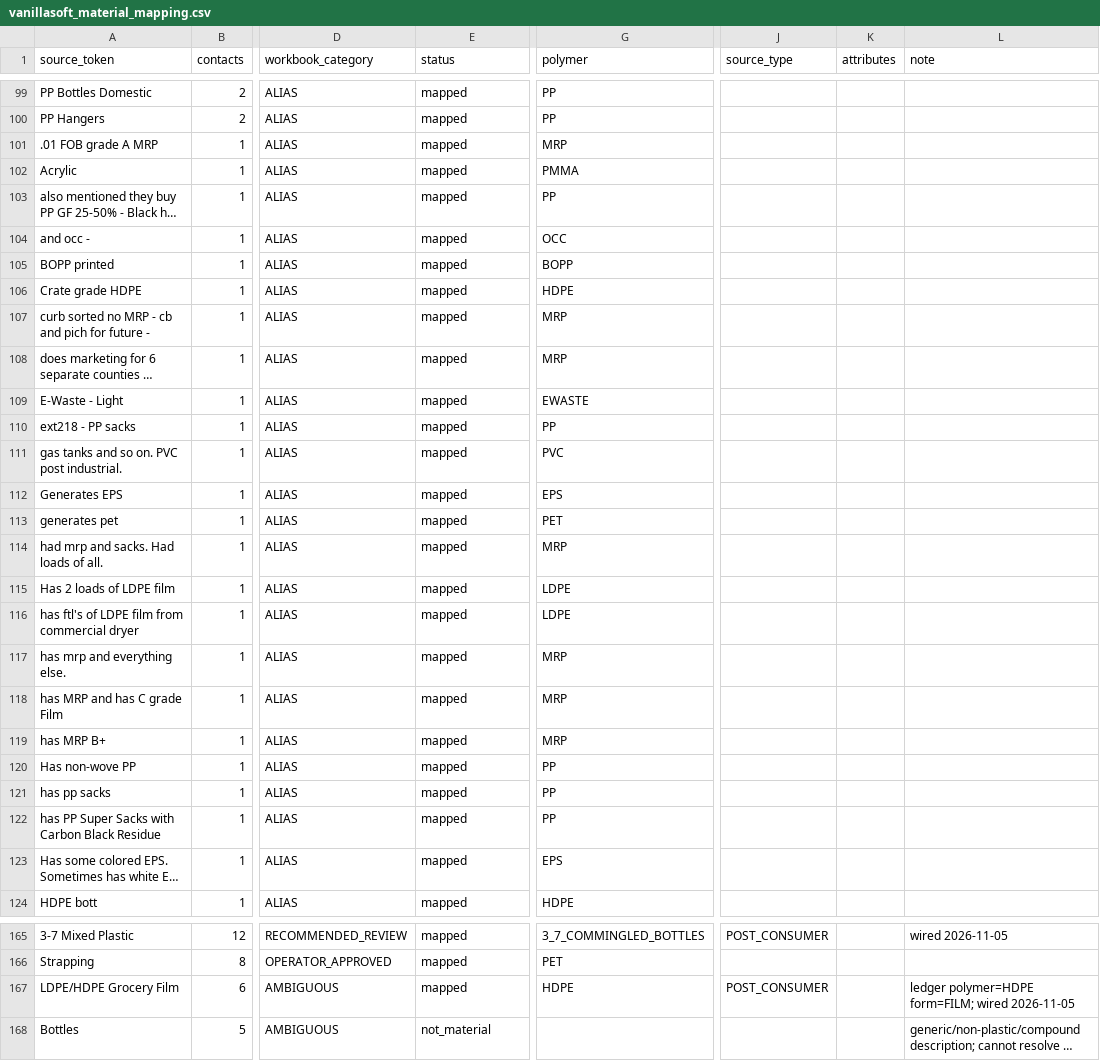
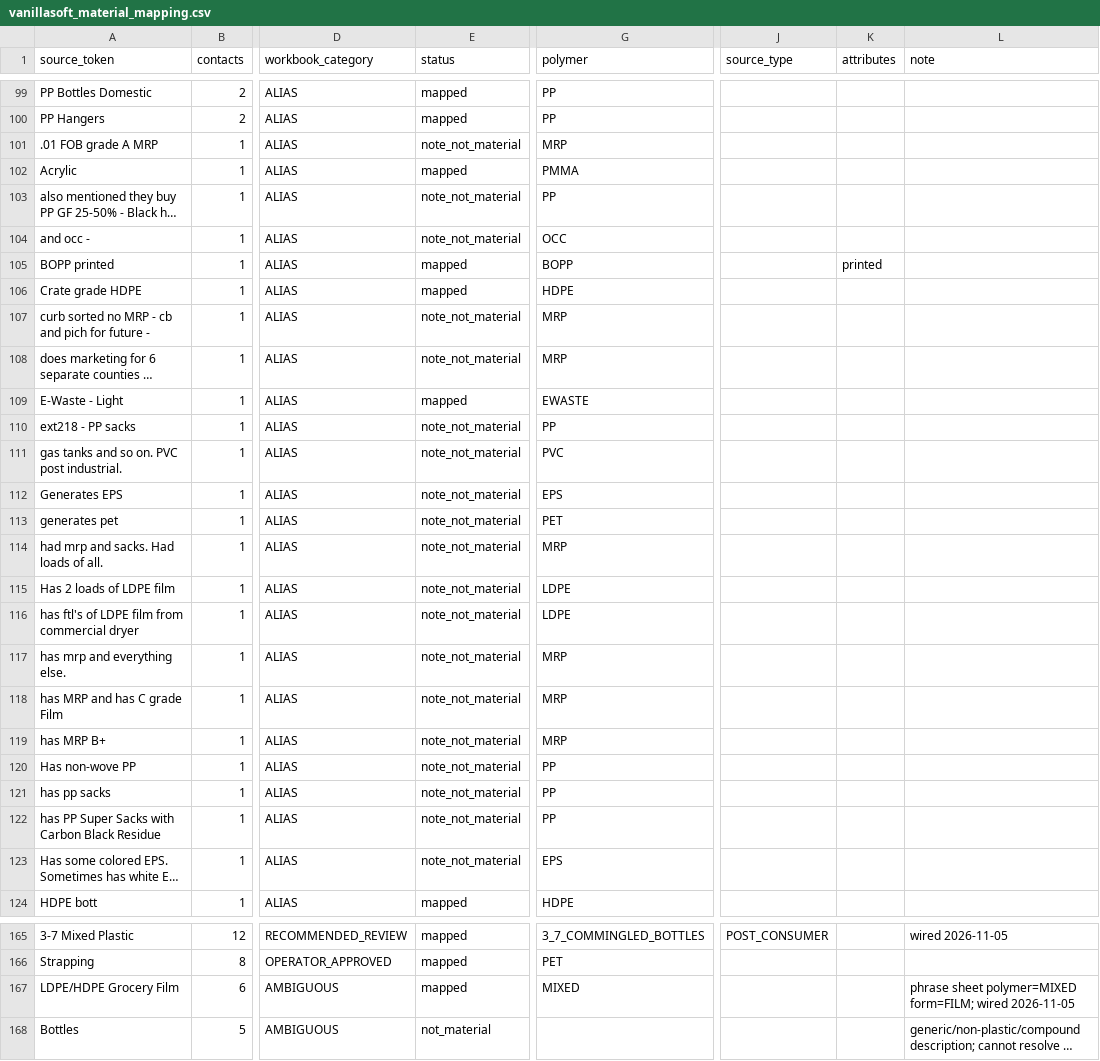
Before and after one commit to cryptoxdog/IB-Odoo_19, a CSV file: plasticos_crm_sync/data/vanillasoft_material_mapping.csv, drawn as a sheet; only a part is shown, gaps mark what is left out; long unchanged cells end in …; the diff covers the shown part only; the diff names each change by its address in the sheet, - before the commit and + after, or states it on an @@ line.

```diff
--- a/plasticos_crm_sync/data/vanillasoft_material_mapping.csv
+++ b/plasticos_crm_sync/data/vanillasoft_material_mapping.csv
-E101 (status): mapped
+E101 (status): note_not_material
-E103:E104 (status): mapped
+E103:E104 (status): note_not_material
-K105 (attributes): (empty)
+K105 (attributes): printed
-E107:E108 (status): mapped
+E107:E108 (status): note_not_material
-E110:E123 (status): mapped
+E110:E123 (status): note_not_material
-G167 (polymer): HDPE
+G167 (polymer): MIXED
-J167 (source_type): POST_CONSUMER
+J167 (source_type): (empty)
-L167 (note): ledger polymer=HDPE form=FILM; wired…
+L167 (note): phrase sheet polymer=MIXED form=FILM; wired…
```
Also changed, not shown: 11 edited cells elsewhere in this file.
